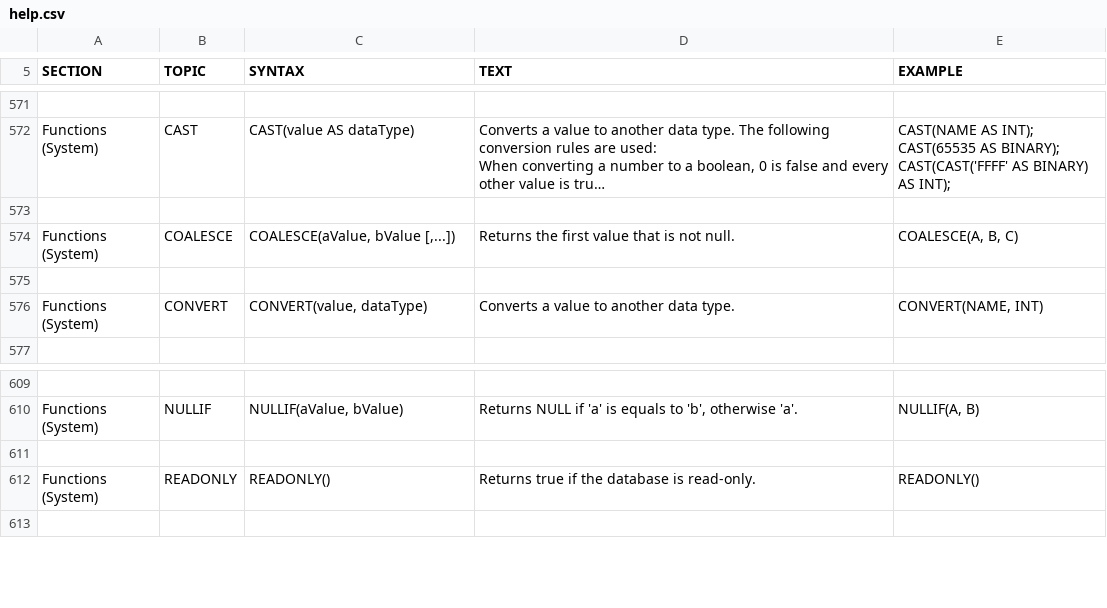
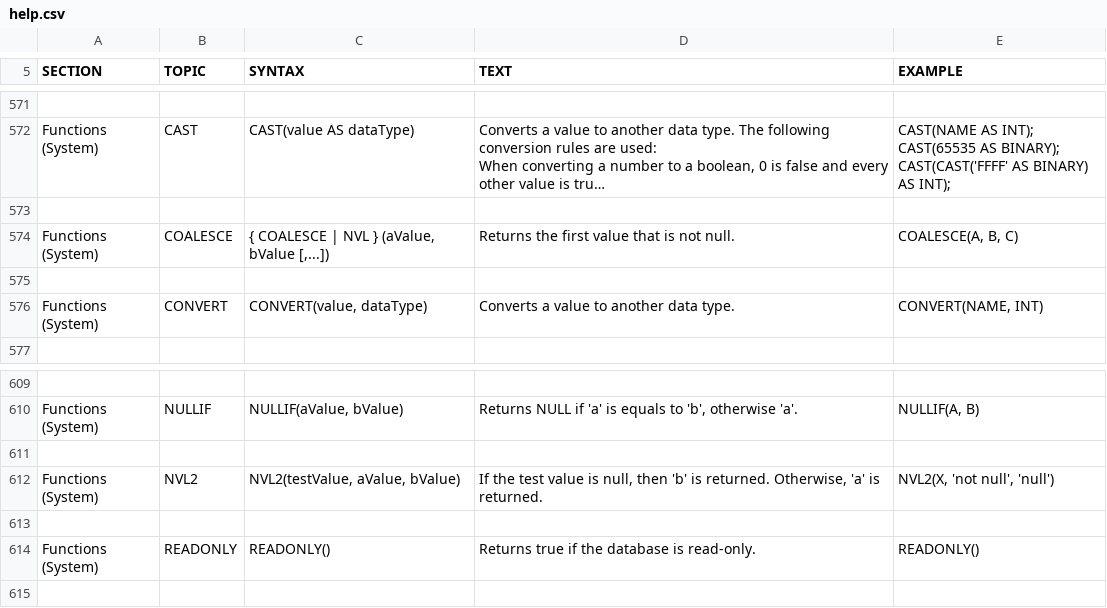
Before and after one commit to coderplay/h2-bitmap, a CSV file: h2/src/docsrc/help/help.csv, drawn as a sheet; only a part is shown, gaps mark what is left out; long unchanged cells end in …; the diff names each change by its address in the sheet, - before the commit and + after, or states it on an @@ line.

```diff
--- a/h2/src/docsrc/help/help.csv
+++ b/h2/src/docsrc/help/help.csv
-C574 (SYNTAX): COALESCE(aValue, bValue [,...])
+C574 (SYNTAX): { COALESCE | NVL } (aValue, bValue [,...])
+row 611: (empty)
+row 612: Functions (System) | NVL2 | NVL2(testValue, aValue, bValue) | If the test value is null, then 'b' is returned. Otherwise, 'a' is returned. | NVL2(X, 'not null', 'null')
```
Also changed, not shown: 3 other files.
